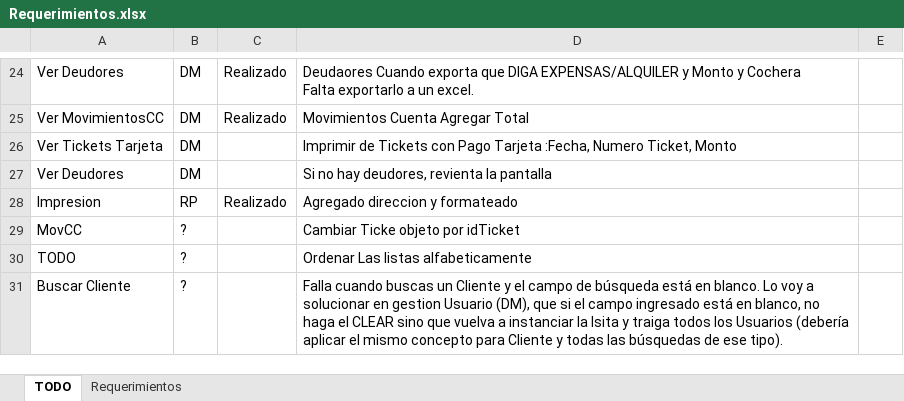
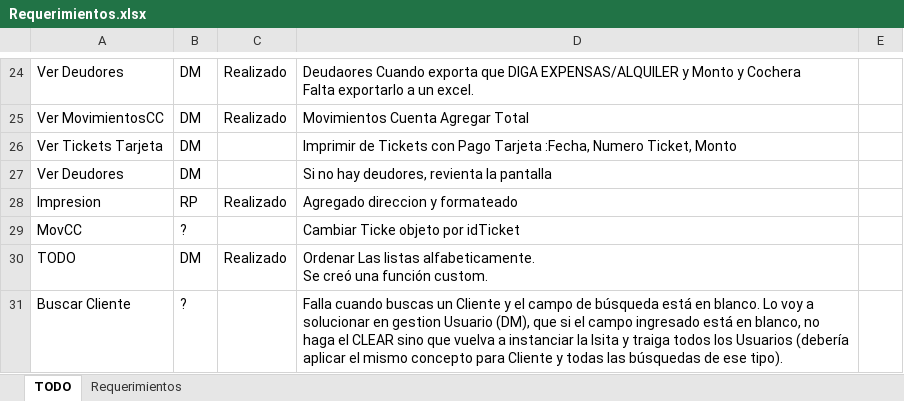
Before and after one commit to Moreh89/EstacionamientoGIT, an Excel workbook: Estacionamiento-Server/Requerimientos.xlsx, sheet TODO, drawn as a sheet; only a part is shown, gaps mark what is left out; values as stored, in another font and other column widths than the file's, no borders; ↵ is a line break in a cell; the diff names each change by its address in the sheet, - before the commit and + after, or states it on an @@ line.

```diff
--- a/Estacionamiento-Server/Requerimientos.xlsx (sheet TODO)
+++ b/Estacionamiento-Server/Requerimientos.xlsx (sheet TODO)
-B30: ?
+B30: DM
-C30: (empty)
+C30: Realizado
-D30: …Las listas alfabeticamente
+D30: …Las listas alfabeticamente. ↵ Se creó una función custom.
```
Also changed, not shown: 4 other files.
